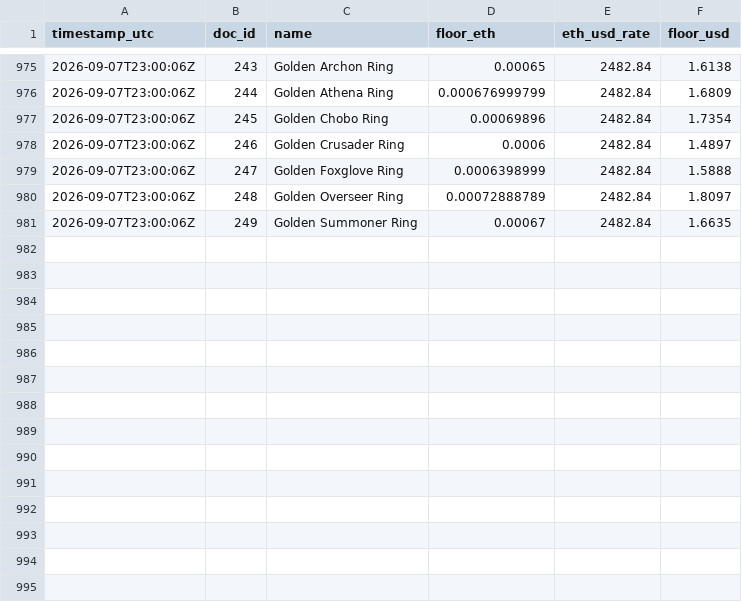
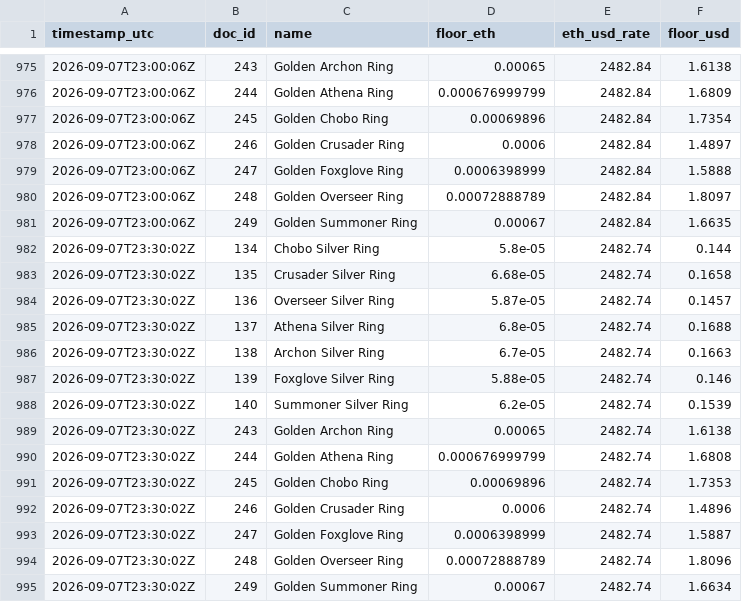
Before and after one commit to Cryptologist99/gigaverse-awakening-tracker, a CSV file: data/ring_floor_history.csv, drawn as a sheet; only a part is shown, gaps mark what is left out; the diff names each change by its address in the sheet, - before the commit and + after, or states it on an @@ line.

```diff
--- a/data/ring_floor_history.csv
+++ b/data/ring_floor_history.csv
+row 982: 2026-09-07T23:30:02Z | 134 | Chobo Silver Ring | 5.8e-05 | 2482.74 | 0.144
+row 983: 2026-09-07T23:30:02Z | 135 | Crusader Silver Ring | 6.68e-05 | 2482.74 | 0.1658
+row 984: 2026-09-07T23:30:02Z | 136 | Overseer Silver Ring | 5.87e-05 | 2482.74 | 0.1457
+row 985: 2026-09-07T23:30:02Z | 137 | Athena Silver Ring | 6.8e-05 | 2482.74 | 0.1688
+row 986: 2026-09-07T23:30:02Z | 138 | Archon Silver Ring | 6.7e-05 | 2482.74 | 0.1663
+row 987: 2026-09-07T23:30:02Z | 139 | Foxglove Silver Ring | 5.88e-05 | 2482.74 | 0.146
+row 988: 2026-09-07T23:30:02Z | 140 | Summoner Silver Ring | 6.2e-05 | 2482.74 | 0.1539
+row 989: 2026-09-07T23:30:02Z | 243 | Golden Archon Ring | 0.00065 | 2482.74 | 1.6138
+row 990: 2026-09-07T23:30:02Z | 244 | Golden Athena Ring | 0.000676999799 | 2482.74 | 1.6808
+row 991: 2026-09-07T23:30:02Z | 245 | Golden Chobo Ring | 0.00069896 | 2482.74 | 1.7353
+row 992: 2026-09-07T23:30:02Z | 246 | Golden Crusader Ring | 0.0006 | 2482.74 | 1.4896
+row 993: 2026-09-07T23:30:02Z | 247 | Golden Foxglove Ring | 0.0006398999 | 2482.74 | 1.5887
+row 994: 2026-09-07T23:30:02Z | 248 | Golden Overseer Ring | 0.00072888789 | 2482.74 | 1.8096
+row 995: 2026-09-07T23:30:02Z | 249 | Golden Summoner Ring | 0.00067 | 2482.74 | 1.6634
```
Also changed, not shown: 2 other files.
